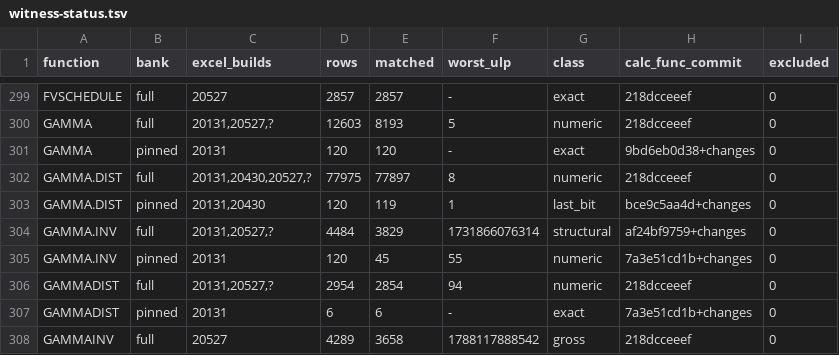
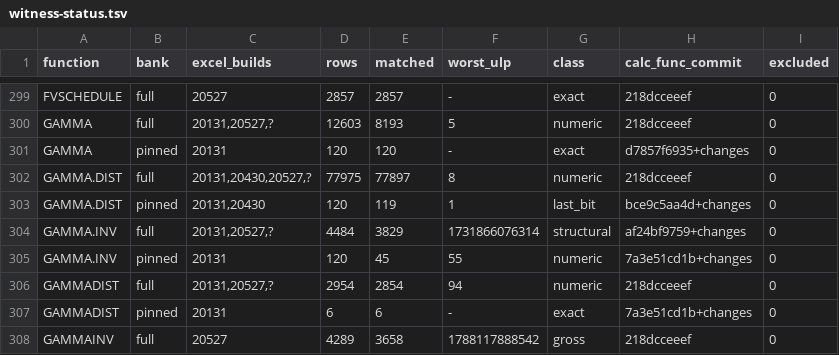
Before and after one commit to DnaCalc/DnaCalc, a TSV file: crates/calc-func/witness-status.tsv, drawn as a sheet; only a part is shown, gaps mark what is left out.

```diff
--- a/crates/calc-func/witness-status.tsv
+++ b/crates/calc-func/witness-status.tsv
@@ -300,3 +300,3 @@ FVSCHEDULE	full	20527	2857	2857	-	exact	218dcceeef	0
 GAMMA	full	20131,20527,?	12603	8193	5	numeric	218dcceeef	0
-GAMMA	pinned	20131	120	120	-	exact	9bd6eb0d38+changes	0
+GAMMA	pinned	20131	120	120	-	exact	d7857f6935+changes	0
 GAMMA.DIST	full	20131,20430,20527,?	77975	77897	8	numeric	218dcceeef	0
```
Also changed, not shown: 5 other files.
